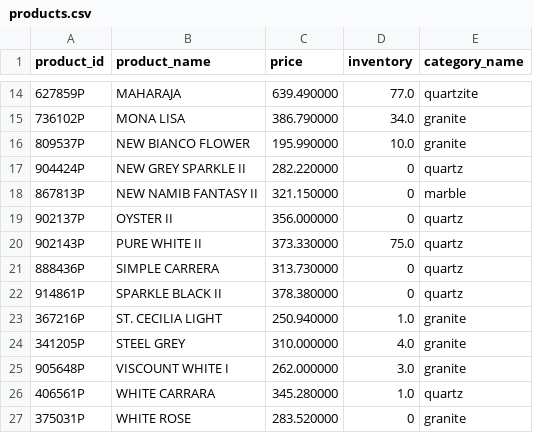
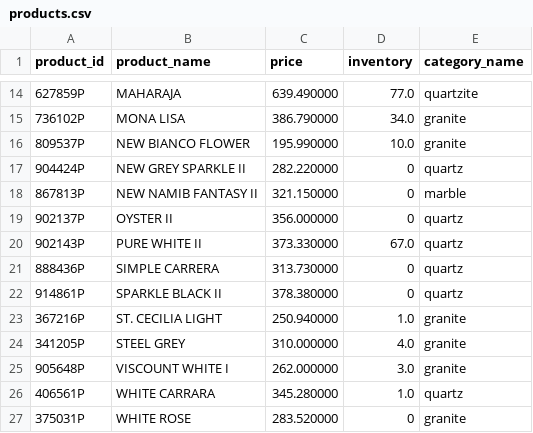
Before and after one commit to VedantAndhale/fl-scrapper, a CSV file: output/products.csv, drawn as a sheet; only a part is shown, gaps mark what is left out.

```diff
--- a/output/products.csv
+++ b/output/products.csv
@@ -19,3 +19,3 @@ product_id,product_name,price,inventory,category_name
 902137P,OYSTER II,356.000000,0,quartz
-902143P,PURE WHITE II,373.330000,75.0,quartz
+902143P,PURE WHITE II,373.330000,67.0,quartz
 888436P,SIMPLE CARRERA,313.730000,0,quartz
```
Also changed, not shown: 1 other file.
